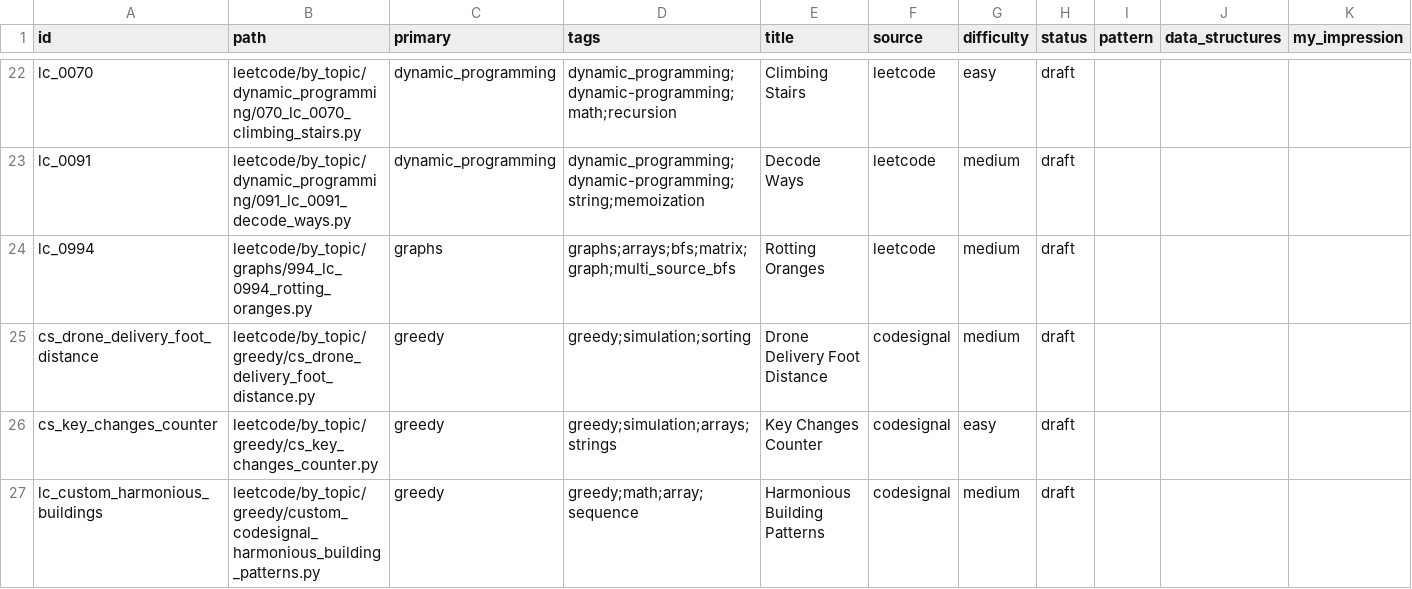
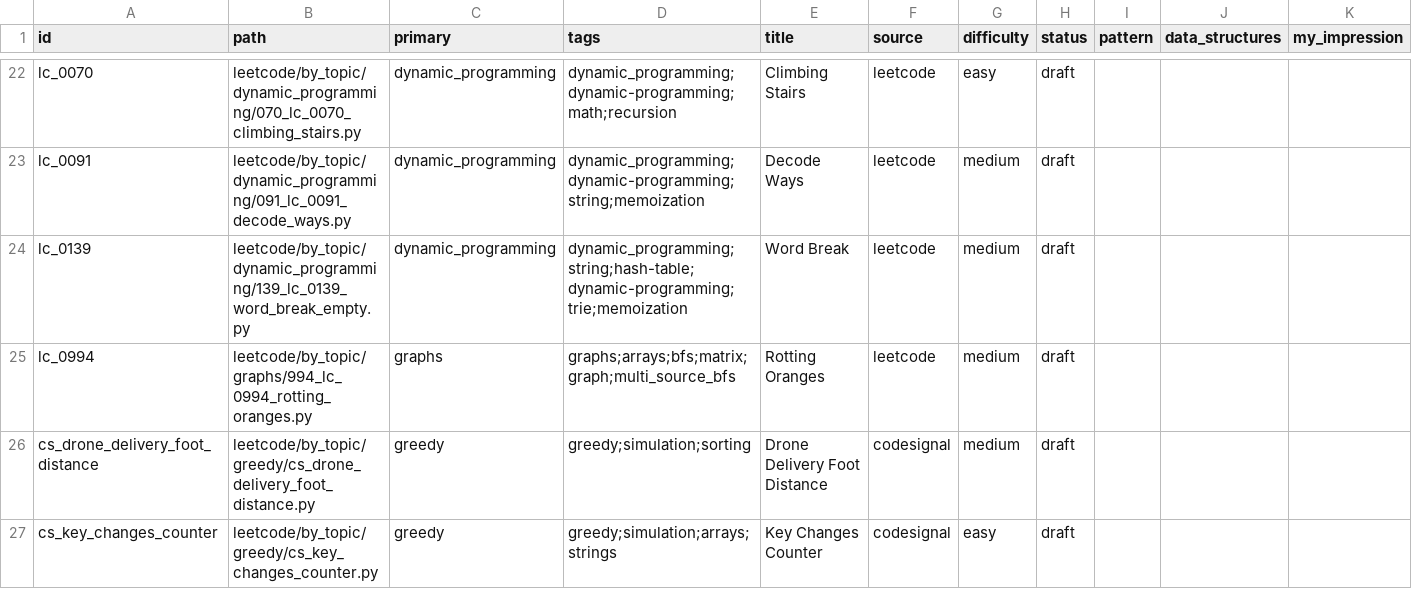
Before and after one commit to seanlgirgis/StudyBook, a CSV file: coding_challenges/index.csv, drawn as a sheet; only a part is shown, gaps mark what is left out; the shorter side is filled out with more unchanged rows; rows hold the shown columns only; the diff names each change by its address in the sheet, - before the commit and + after, or states it on an @@ line.

```diff
--- a/coding_challenges/index.csv
+++ b/coding_challenges/index.csv
+row 24: lc_0139 | leetcode/by_topic/dynamic_programming/139_lc_0139_word_break_empty.py | dynamic_programming | dynamic_programming;string;hash-table;dynamic-programming;trie;memoization | Word Break | leetcode | medium | draft
```
Also changed, not shown: 2 other files.
